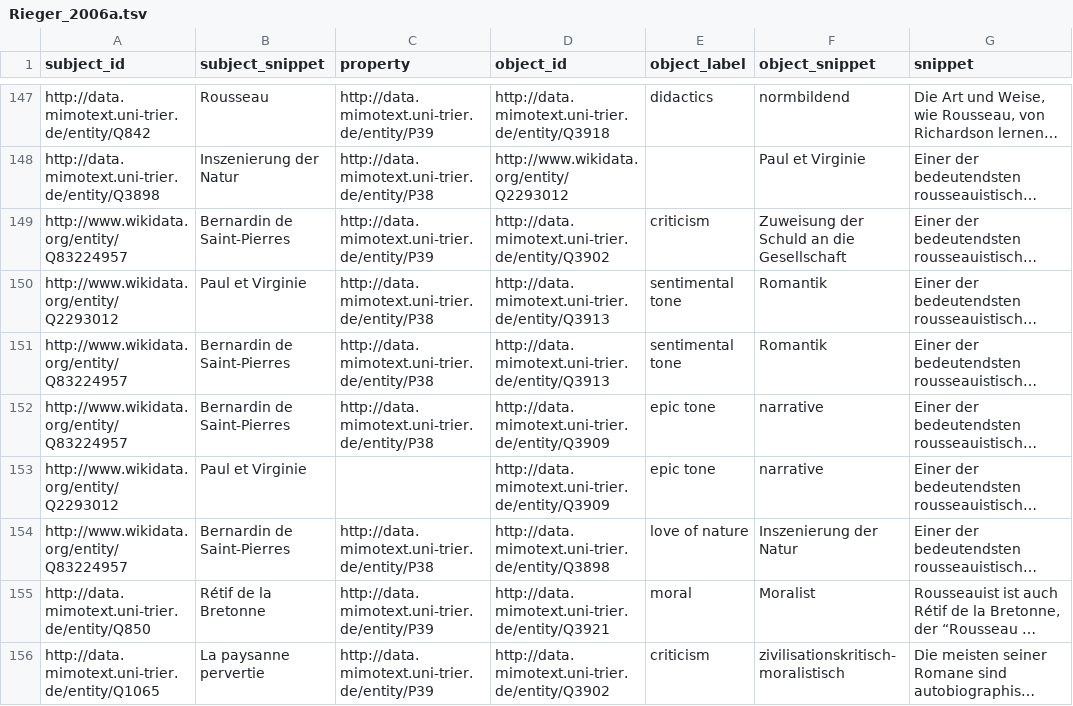
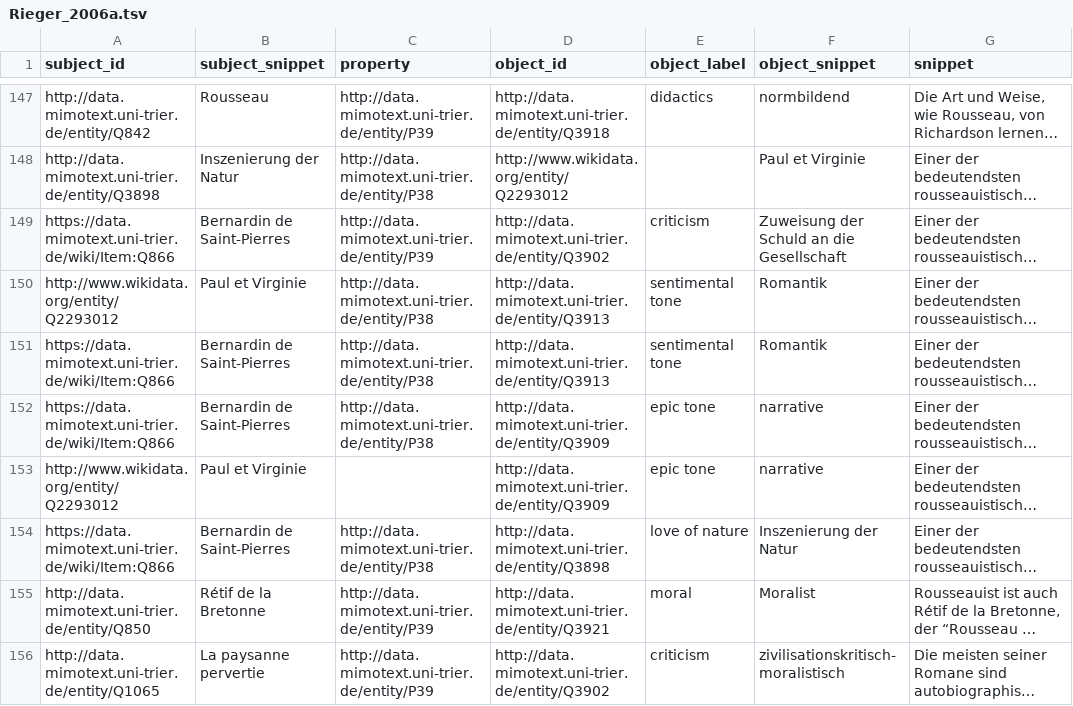
Before and after one commit to MiMoText/inception_tone_intention, a TSV file: statements/Rieger_2006a.tsv, drawn as a sheet; only a part is shown, gaps mark what is left out; long unchanged cells end in …; the diff names each change by its address in the sheet, - before the commit and + after, or states it on an @@ line.

Commit message:
Update Rieger_2006a.tsv
Addeded MiMoText IDs

```diff
--- a/statements/Rieger_2006a.tsv
+++ b/statements/Rieger_2006a.tsv
-A149 (subject_id): http://www.wikidata.org/entity/Q83224957
+A149 (subject_id): https://data.mimotext.uni-trier.de/wiki/Item:Q866
-A151:A152 (subject_id): http://www.wikidata.org/entity/Q83224957
+A151:A152 (subject_id): https://data.mimotext.uni-trier.de/wiki/Item:Q866
-A154 (subject_id): http://www.wikidata.org/entity/Q83224957
+A154 (subject_id): https://data.mimotext.uni-trier.de/wiki/Item:Q866
```
